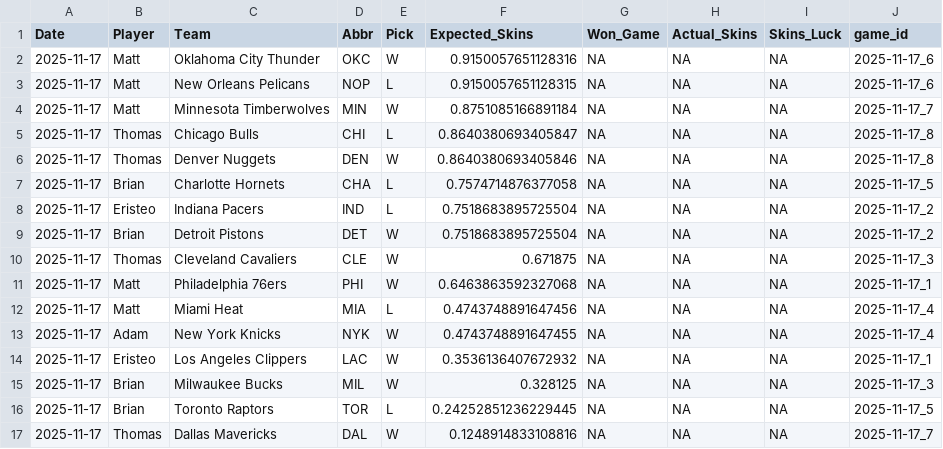
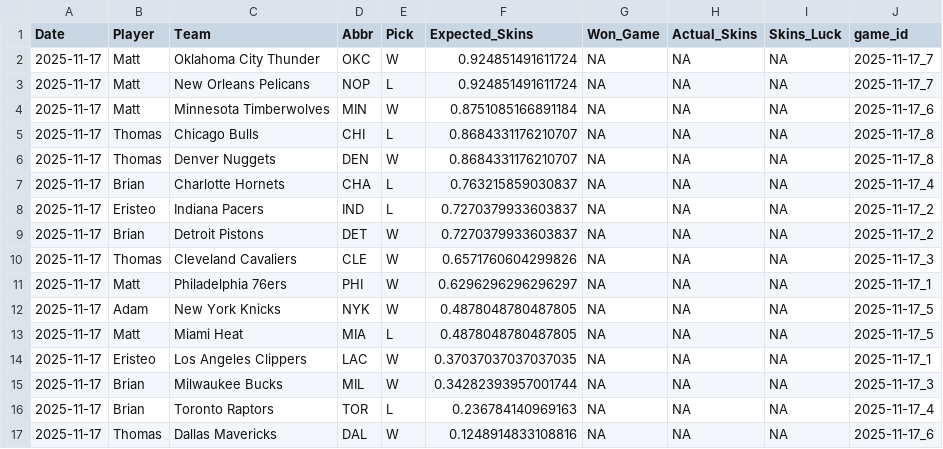
Before and after one commit to ejperez2/Daily-Skins-Matchups, a CSV file: skins_history/2025-11-17.csv, drawn as a sheet.

```diff
--- a/skins_history/2025-11-17.csv
+++ b/skins_history/2025-11-17.csv
@@ -1,17 +1,17 @@
 Date,Player,Team,Abbr,Pick,Expected_Skins,Won_Game,Actual_Skins,Skins_Luck,game_id
-2025-11-17,Matt,Oklahoma City Thunder,OKC,W,0.9150057651128316,NA,NA,NA,2025-11-17_6
-2025-11-17,Matt,New Orleans Pelicans,NOP,L,0.9150057651128315,NA,NA,NA,2025-11-17_6
-2025-11-17,Matt,Minnesota Timberwolves,MIN,W,0.8751085166891184,NA,NA,NA,2025-11-17_7
-2025-11-17,Thomas,Chicago Bulls,CHI,L,0.8640380693405847,NA,NA,NA,2025-11-17_8
-2025-11-17,Thomas,Denver Nuggets,DEN,W,0.8640380693405846,NA,NA,NA,2025-11-17_8
-2025-11-17,Brian,Charlotte Hornets,CHA,L,0.7574714876377058,NA,NA,NA,2025-11-17_5
-2025-11-17,Eristeo,Indiana Pacers,IND,L,0.7518683895725504,NA,NA,NA,2025-11-17_2
-2025-11-17,Brian,Detroit Pistons,DET,W,0.7518683895725504,NA,NA,NA,2025-11-17_2
-2025-11-17,Thomas,Cleveland Cavaliers,CLE,W,0.671875,NA,NA,NA,2025-11-17_3
-2025-11-17,Matt,Philadelphia 76ers,PHI,W,0.6463863592327068,NA,NA,NA,2025-11-17_1
-2025-11-17,Matt,Miami Heat,MIA,L,0.4743748891647456,NA,NA,NA,2025-11-17_4
-2025-11-17,Adam,New York Knicks,NYK,W,0.4743748891647455,NA,NA,NA,2025-11-17_4
-2025-11-17,Eristeo,Los Angeles Clippers,LAC,W,0.3536136407672932,NA,NA,NA,2025-11-17_1
-2025-11-17,Brian,Milwaukee Bucks,MIL,W,0.328125,NA,NA,NA,2025-11-17_3
-2025-11-17,Brian,Toronto Raptors,TOR,L,0.24252851236229445,NA,NA,NA,2025-11-17_5
-2025-11-17,Thomas,Dallas Mavericks,DAL,W,0.1248914833108816,NA,NA,NA,2025-11-17_7
+2025-11-17,Matt,Oklahoma City Thunder,OKC,W,0.924851491611724,NA,NA,NA,2025-11-17_7
+2025-11-17,Matt,New Orleans Pelicans,NOP,L,0.924851491611724,NA,NA,NA,2025-11-17_7
+2025-11-17,Matt,Minnesota Timberwolves,MIN,W,0.8751085166891184,NA,NA,NA,2025-11-17_6
+2025-11-17,Thomas,Chicago Bulls,CHI,L,0.8684331176210707,NA,NA,NA,2025-11-17_8
+2025-11-17,Thomas,Denver Nuggets,DEN,W,0.8684331176210707,NA,NA,NA,2025-11-17_8
+2025-11-17,Brian,Charlotte Hornets,CHA,L,0.763215859030837,NA,NA,NA,2025-11-17_4
+2025-11-17,Eristeo,Indiana Pacers,IND,L,0.7270379933603837,NA,NA,NA,2025-11-17_2
+2025-11-17,Brian,Detroit Pistons,DET,W,0.7270379933603837,NA,NA,NA,2025-11-17_2
+2025-11-17,Thomas,Cleveland Cavaliers,CLE,W,0.6571760604299826,NA,NA,NA,2025-11-17_3
+2025-11-17,Matt,Philadelphia 76ers,PHI,W,0.6296296296296297,NA,NA,NA,2025-11-17_1
+2025-11-17,Adam,New York Knicks,NYK,W,0.4878048780487805,NA,NA,NA,2025-11-17_5
+2025-11-17,Matt,Miami Heat,MIA,L,0.4878048780487805,NA,NA,NA,2025-11-17_5
+2025-11-17,Eristeo,Los Angeles Clippers,LAC,W,0.37037037037037035,NA,NA,NA,2025-11-17_1
+2025-11-17,Brian,Milwaukee Bucks,MIL,W,0.34282393957001744,NA,NA,NA,2025-11-17_3
+2025-11-17,Brian,Toronto Raptors,TOR,L,0.236784140969163,NA,NA,NA,2025-11-17_4
+2025-11-17,Thomas,Dallas Mavericks,DAL,W,0.1248914833108816,NA,NA,NA,2025-11-17_6
```
